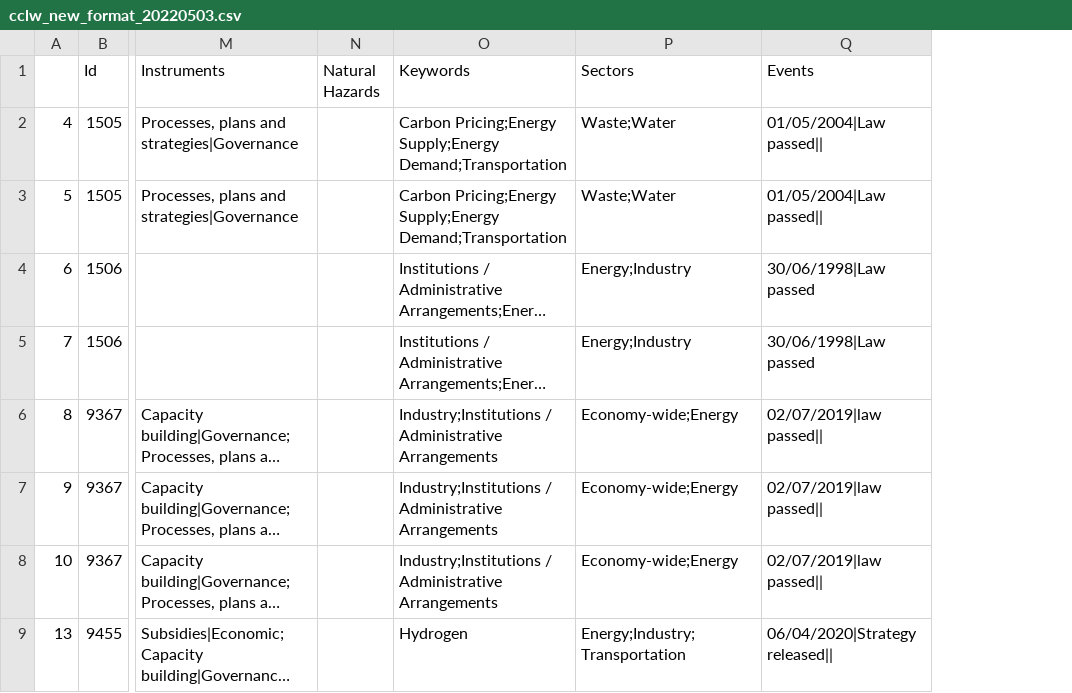
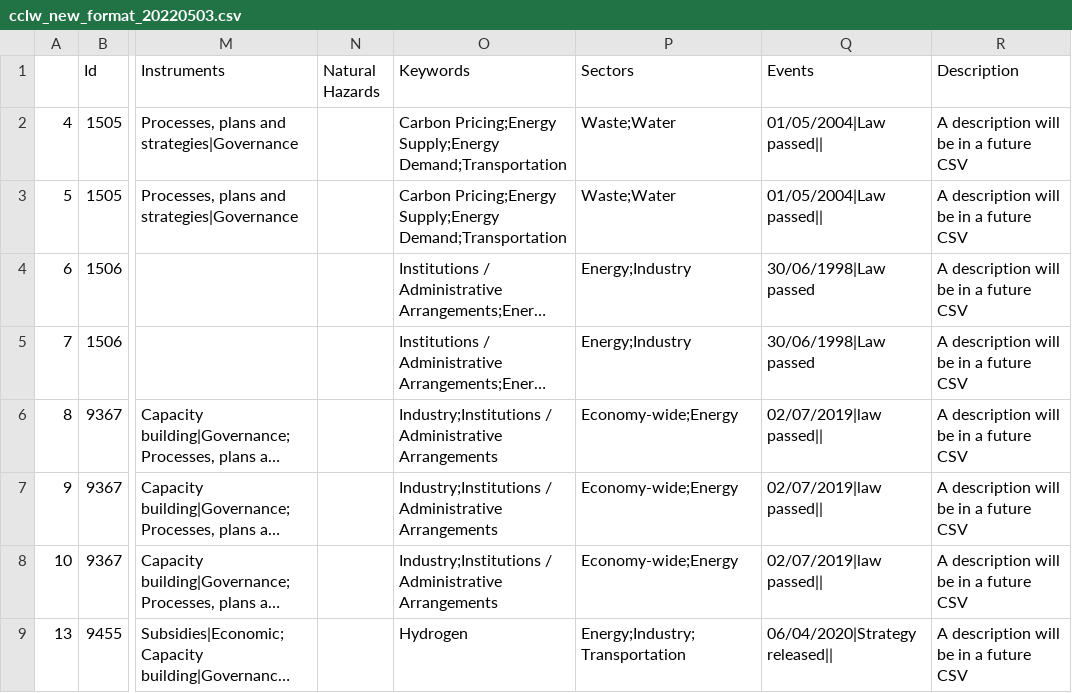
Before and after one commit to climatepolicyradar/navigator, a CSV file: loader/data/cclw_new_format_20220503.csv, drawn as a sheet; only a part is shown, gaps mark what is left out; long unchanged cells end in …; the diff names each change by its address in the sheet, - before the commit and + after, or states it on an @@ line.

Commit message:
add document description and keywords metadata

```diff
--- a/loader/data/cclw_new_format_20220503.csv
+++ b/loader/data/cclw_new_format_20220503.csv
+column R (Description), rows 2-9: all A description will be in a future CSV
```
Also changed, not shown: 18 other files.
